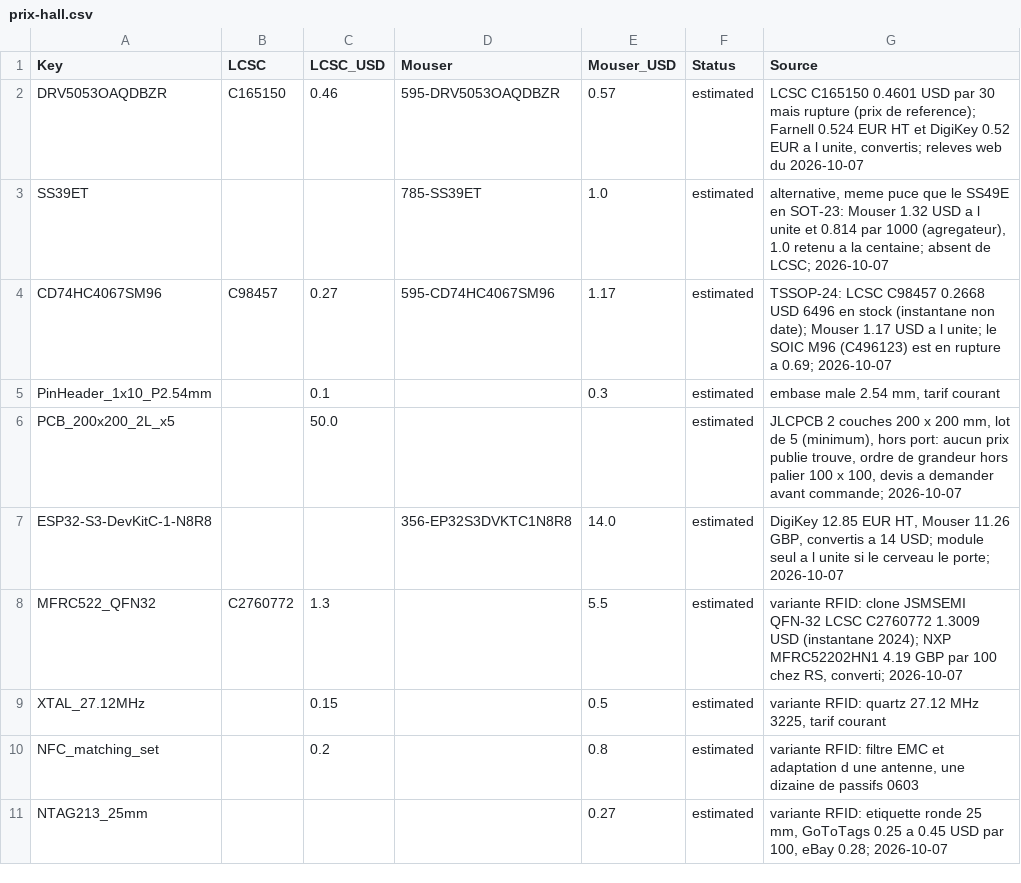
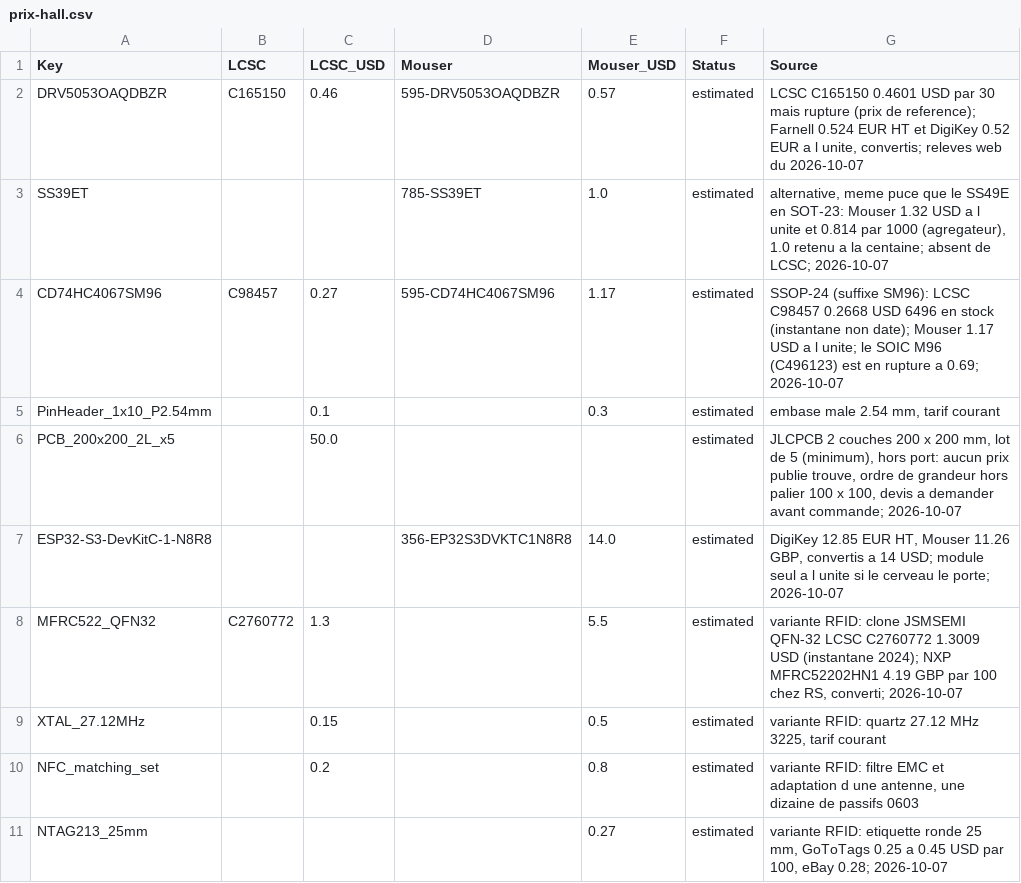
Before and after one commit to etiennechlt/electronic-chess, a CSV file: docs/prix-hall.csv, drawn as a sheet.

Commit message:
Notes 24 et 25 : erratum et valeurs du dépôt
La note 24 porte un erratum (boucle NFC de 0,34 µH, DRV5053OA à
2,7 mA et 35 µs, multiplexeur en SSOP-24, nappe 4 x 4 suspendue à
M12b) et ses chiffres corrigés ; sa page et deux figures sont
régénérées. La note 25 passe au statut de plan validé, lot 2 fait :
ses valeurs préliminaires sont remplacées par celles du dépôt, avec la
fonction qui les calcule, et les écarts qui changent une conclusion
sont dits (amas à 0,10 p, étiquette P + 15 pF, variante G + 10 pF,
couloir partagé par deux lecteurs). Journal et index mis à jour.

```diff
--- a/docs/prix-hall.csv
+++ b/docs/prix-hall.csv
@@ -3,3 +3,3 @@ DRV5053OAQDBZR,C165150,0.46,595-DRV5053OAQDBZR,0.57,estimated,"LCSC C165150 0.46
 SS39ET,,,785-SS39ET,1.0,estimated,"alternative, meme puce que le SS49E en SOT-23: Mouser 1.32 USD a l unite et 0.814 par 1000 (agregateur), 1.0 retenu a la centaine; absent de LCSC; 2026-10-07"
-CD74HC4067SM96,C98457,0.27,595-CD74HC4067SM96,1.17,estimated,"TSSOP-24: LCSC C98457 0.2668 USD 6496 en stock (instantane non date); Mouser 1.17 USD a l unite; le SOIC M96 (C496123) est en rupture a 0.69; 2026-10-07"
+CD74HC4067SM96,C98457,0.27,595-CD74HC4067SM96,1.17,estimated,"SSOP-24 (suffixe SM96): LCSC C98457 0.2668 USD 6496 en stock (instantane non date); Mouser 1.17 USD a l unite; le SOIC M96 (C496123) est en rupture a 0.69; 2026-10-07"
 PinHeader_1x10_P2.54mm,,0.1,,0.3,estimated,"embase male 2.54 mm, tarif courant"
```
Also changed, not shown: 8 other files.
